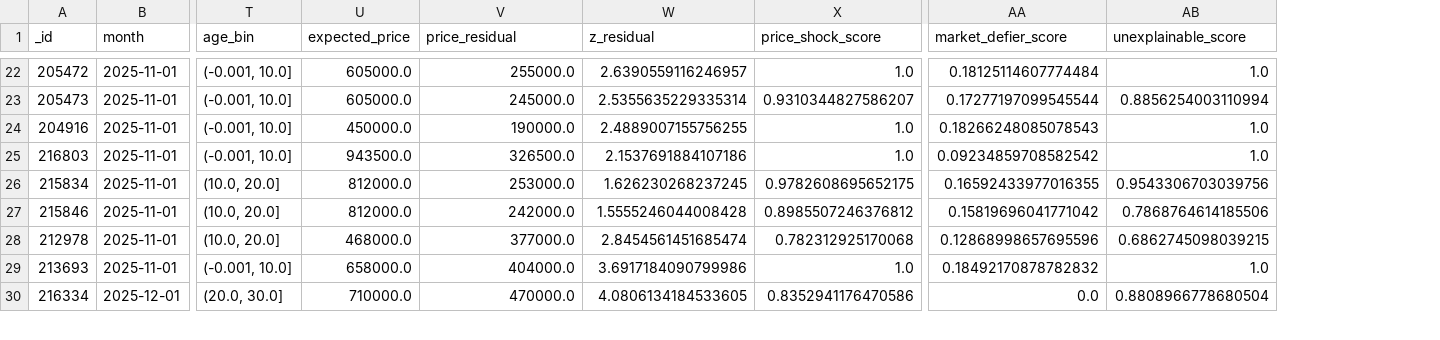
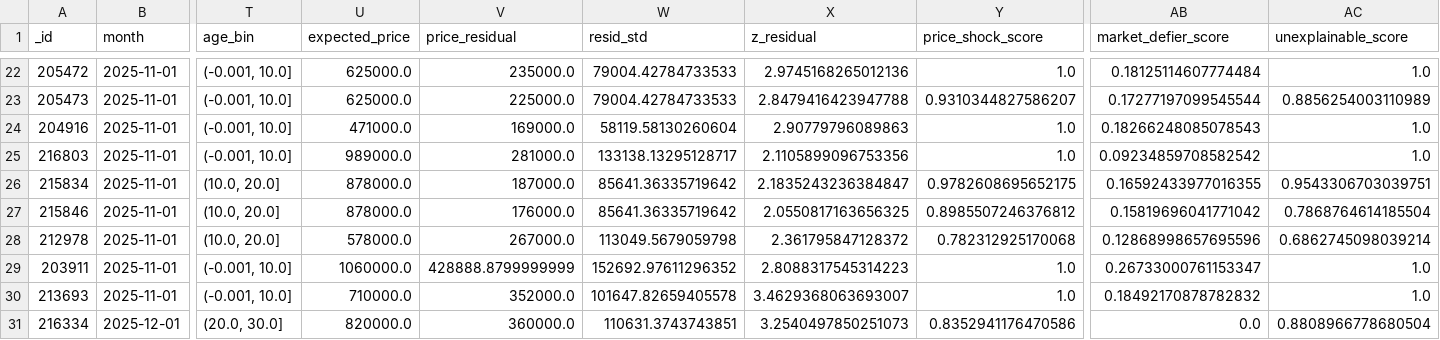
Before and after one commit to wongpeiting/wtf_flat_alert_system, a CSV file: wtf_flats.csv, drawn as a sheet; only a part is shown, gaps mark what is left out; addresses are those after the commit; rows hold the shown columns only; the diff covers the shown part only; the diff names each change by its address in the sheet, - before the commit and + after, or states it on an @@ line.

```diff
--- a/wtf_flats.csv
+++ b/wtf_flats.csv
+column W (resid_std), rows 22-28: 79004.42784733533 | 79004.42784733533 | 58119.58130260604 | 133138.13295128717 | 85641.36335719642 | 85641.36335719642 | 113049.5679059798; rows 30-31: 101647.82659405578 | 110631.3743743851
-U22:U23 (expected_price): 605000.0
+U22:U23 (expected_price): 625000.0
-V22 (price_residual): 255000.0
+V22 (price_residual): 235000.0
-X22 (z_residual): 2.6390559116246957
+X22 (z_residual): 2.9745168265012136
-V23 (price_residual): 245000.0
+V23 (price_residual): 225000.0
-X23 (z_residual): 2.5355635229335314
+X23 (z_residual): 2.8479416423947788
-AC23 (unexplainable_score): 0.8856254003110994
+AC23 (unexplainable_score): 0.8856254003110989
-U24 (expected_price): 450000.0
+U24 (expected_price): 471000.0
-V24 (price_residual): 190000.0
+V24 (price_residual): 169000.0
-X24 (z_residual): 2.4889007155756255
+X24 (z_residual): 2.90779796089863
-U25 (expected_price): 943500.0
+U25 (expected_price): 989000.0
-V25 (price_residual): 326500.0
+V25 (price_residual): 281000.0
-X25 (z_residual): 2.1537691884107186
+X25 (z_residual): 2.1105899096753356
-U26:U27 (expected_price): 812000.0
+U26:U27 (expected_price): 878000.0
-V26 (price_residual): 253000.0
+V26 (price_residual): 187000.0
-X26 (z_residual): 1.626230268237245
+X26 (z_residual): 2.1835243236384847
-AC26 (unexplainable_score): 0.9543306703039756
+AC26 (unexplainable_score): 0.9543306703039751
-V27 (price_residual): 242000.0
+V27 (price_residual): 176000.0
-X27 (z_residual): 1.5555246044008428
+X27 (z_residual): 2.0550817163656325
-AC27 (unexplainable_score): 0.7868764614185506
+AC27 (unexplainable_score): 0.7868764614185504
-U28 (expected_price): 468000.0
+U28 (expected_price): 578000.0
-V28 (price_residual): 377000.0
+V28 (price_residual): 267000.0
-X28 (z_residual): 2.8454561451685474
+X28 (z_residual): 2.361795847128372
-AC28 (unexplainable_score): 0.6862745098039215
+AC28 (unexplainable_score): 0.6862745098039214
+row 29: 203911 | 2025-11-01 | (-0.001, 10.0] | 1060000.0 | 428888.8799999999 | 152692.97611296352 | 2.8088317545314223 | 1.0 | 0.26733000761153347 | 1.0
-U30 (expected_price): 658000.0
+U30 (expected_price): 710000.0
-V30 (price_residual): 404000.0
+V30 (price_residual): 352000.0
-X30 (z_residual): 3.6917184090799986
+X30 (z_residual): 3.4629368063693007
-U31 (expected_price): 710000.0
+U31 (expected_price): 820000.0
-V31 (price_residual): 470000.0
+V31 (price_residual): 360000.0
-X31 (z_residual): 4.0806134184533605
+X31 (z_residual): 3.2540497850251073
```
Also changed, not shown: 70 edited cells elsewhere in this file, 3 other files.
